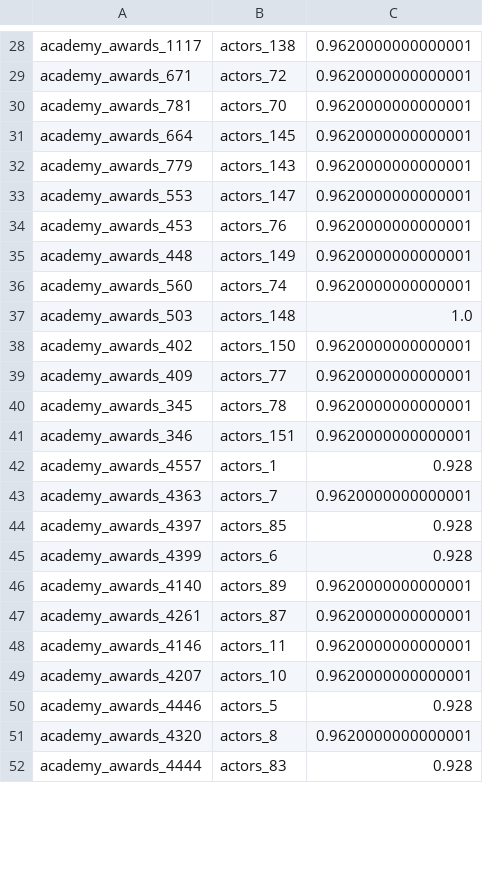
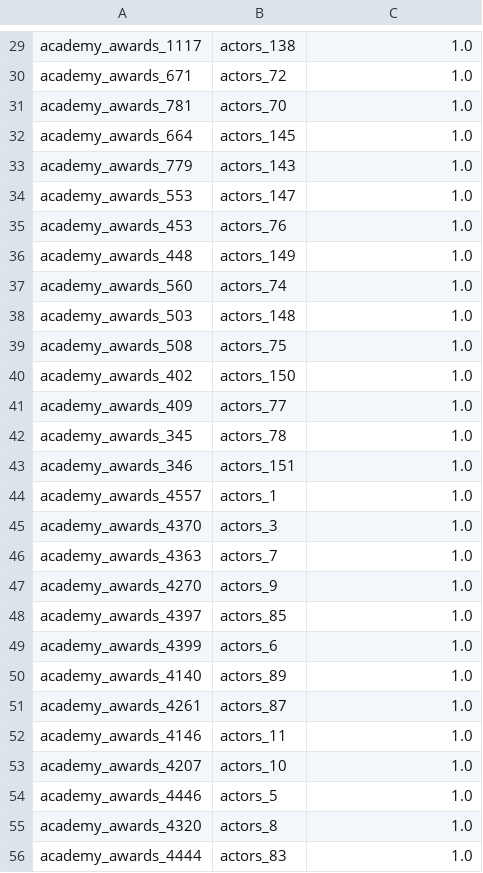
Before and after one commit to olehmberg/winter, a CSV file: usecase/movie/output/academy_awards_2_actors_correspondences.csv, drawn as a sheet; only a part is shown, gaps mark what is left out; the diff covers the shown part only.

```diff
--- a/usecase/movie/output/academy_awards_2_actors_correspondences.csv
+++ b/usecase/movie/output/academy_awards_2_actors_correspondences.csv
@@ -28,25 +29,28 @@
-"academy_awards_1117","actors_138","0.9620000000000001"
-"academy_awards_671","actors_72","0.9620000000000001"
-"academy_awards_781","actors_70","0.9620000000000001"
-"academy_awards_664","actors_145","0.9620000000000001"
-"academy_awards_779","actors_143","0.9620000000000001"
-"academy_awards_553","actors_147","0.9620000000000001"
-"academy_awards_453","actors_76","0.9620000000000001"
-"academy_awards_448","actors_149","0.9620000000000001"
-"academy_awards_560","actors_74","0.9620000000000001"
+"academy_awards_1117","actors_138","1.0"
+"academy_awards_671","actors_72","1.0"
+"academy_awards_781","actors_70","1.0"
+"academy_awards_664","actors_145","1.0"
+"academy_awards_779","actors_143","1.0"
+"academy_awards_553","actors_147","1.0"
+"academy_awards_453","actors_76","1.0"
+"academy_awards_448","actors_149","1.0"
+"academy_awards_560","actors_74","1.0"
 "academy_awards_503","actors_148","1.0"
-"academy_awards_402","actors_150","0.9620000000000001"
-"academy_awards_409","actors_77","0.9620000000000001"
-"academy_awards_345","actors_78","0.9620000000000001"
-"academy_awards_346","actors_151","0.9620000000000001"
-"academy_awards_4557","actors_1","0.928"
-"academy_awards_4363","actors_7","0.9620000000000001"
-"academy_awards_4397","actors_85","0.928"
-"academy_awards_4399","actors_6","0.928"
-"academy_awards_4140","actors_89","0.9620000000000001"
-"academy_awards_4261","actors_87","0.9620000000000001"
-"academy_awards_4146","actors_11","0.9620000000000001"
-"academy_awards_4207","actors_10","0.9620000000000001"
-"academy_awards_4446","actors_5","0.928"
-"academy_awards_4320","actors_8","0.9620000000000001"
-"academy_awards_4444","actors_83","0.928"
+"academy_awards_508","actors_75","1.0"
+"academy_awards_402","actors_150","1.0"
+"academy_awards_409","actors_77","1.0"
+"academy_awards_345","actors_78","1.0"
+"academy_awards_346","actors_151","1.0"
+"academy_awards_4557","actors_1","1.0"
+"academy_awards_4370","actors_3","1.0"
+"academy_awards_4363","actors_7","1.0"
+"academy_awards_4270","actors_9","1.0"
+"academy_awards_4397","actors_85","1.0"
+"academy_awards_4399","actors_6","1.0"
+"academy_awards_4140","actors_89","1.0"
+"academy_awards_4261","actors_87","1.0"
+"academy_awards_4146","actors_11","1.0"
+"academy_awards_4207","actors_10","1.0"
+"academy_awards_4446","actors_5","1.0"
+"academy_awards_4320","actors_8","1.0"
+"academy_awards_4444","actors_83","1.0"
```
Also changed, not shown: 5 added rows and 101 edited cells elsewhere in this file, usecase/restaurant/output/fodors_zagats_correspondences.csv, usecase/restaurant/output/restaurant_correspondences.csv, 30 other files.
